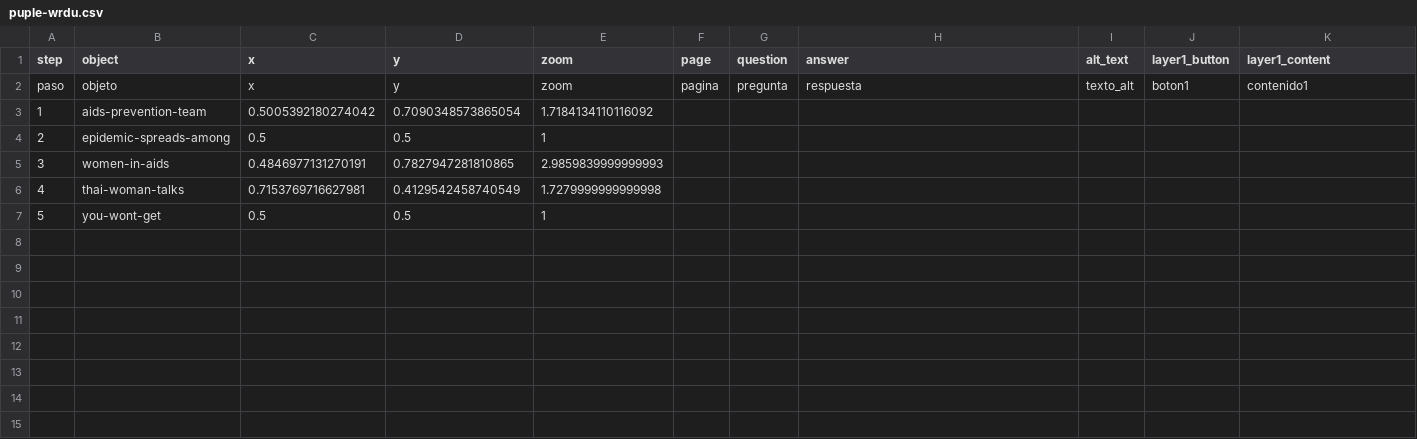
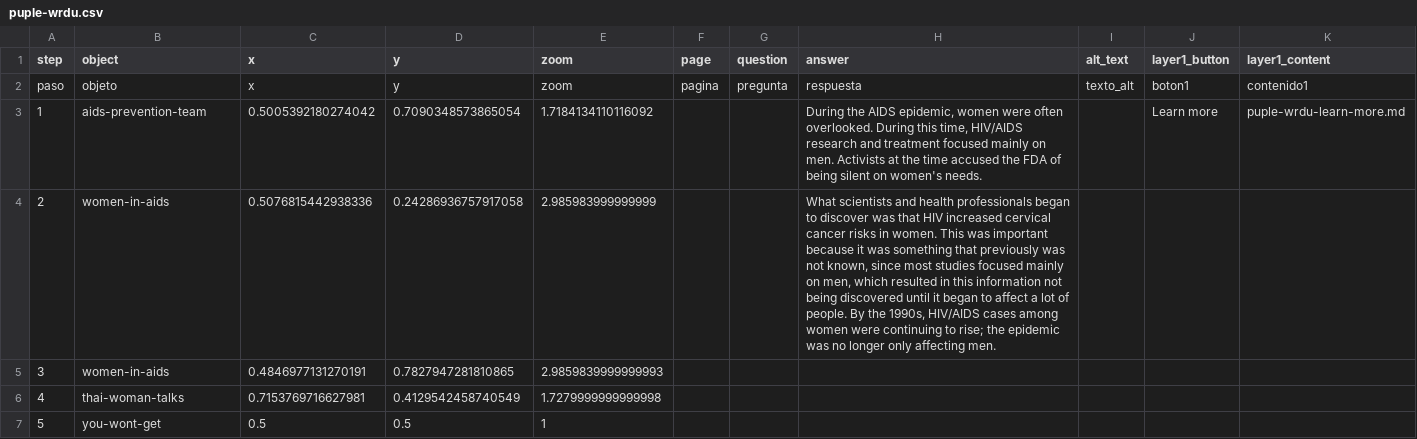
Before and after one commit to kreyes-avalos-cmd/192r, a CSV file: telar-content/spreadsheets/puple-wrdu.csv, drawn as a sheet; only a part is shown; the diff names each change by its address in the sheet, - before the commit and + after, or states it on an @@ line.

```diff
--- a/telar-content/spreadsheets/puple-wrdu.csv
+++ b/telar-content/spreadsheets/puple-wrdu.csv
-H3 (answer): (empty)
+H3 (answer): During the AIDS epidemic, women were often overlooked. During this time, HIV/AIDS research and treatment focused mainly on men. Activists at the time accused the FDA of being silent on women's needs.
-J3 (layer1_button): (empty)
+J3 (layer1_button): Learn more
-K3 (layer1_content): (empty)
+K3 (layer1_content): puple-wrdu-learn-more.md
-B4 (object): epidemic-spreads-among
+B4 (object): women-in-aids
-C4 (x): 0.5
+C4 (x): 0.5076815442938336
-D4 (y): 0.5
+D4 (y): 0.24286936757917058
-E4 (zoom): 1
+E4 (zoom): 2.985983999999999
-H4 (answer): (empty)
+H4 (answer): What scientists and health professionals began to discover was that HIV increased cervical cancer risks in women. This was important because it was something that previously was not known, since most studies focused mainly on men, which resulted in this information not being discovered until it began to affect a lot of people. By the 1990s, HIV/AIDS cases among women were continuing to rise; the epidemic was no longer only affecting men.
```
Also changed, not shown: telar-content/spreadsheets/awareness-and-activism-c36q.csv, telar-content/spreadsheets/blue-x6w7.csv, 5 other files.
